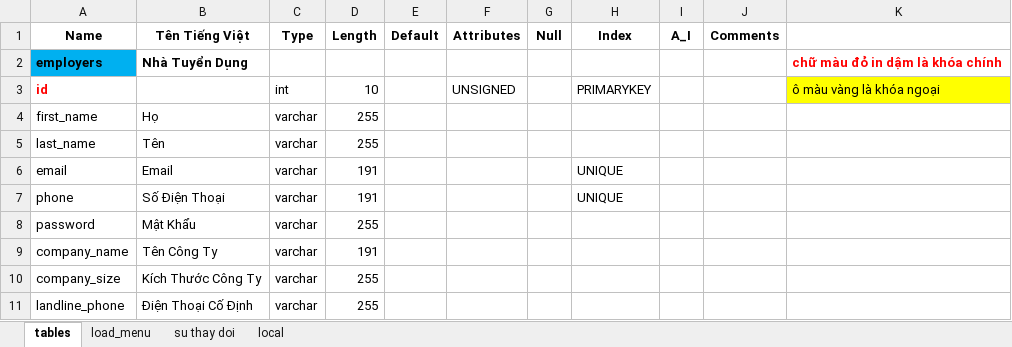
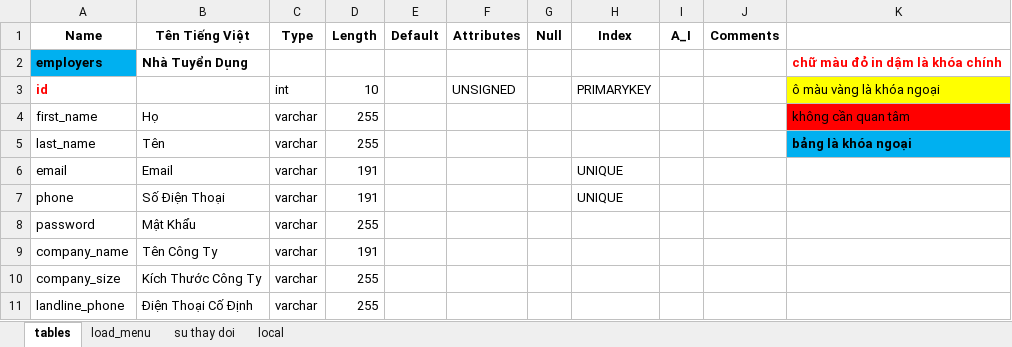
Before and after one commit to vongocnhat/TimViec, an Excel workbook: db_29_10_2018.xlsx, sheet tables, drawn as a sheet; only a part is shown; values as stored, in another font and other column widths than the file's, no borders; charts and pictures not drawn; the diff covers the shown part only; the diff names each change by its address in the sheet, - before the commit and + after, or states it on an @@ line.

```diff
--- a/db_29_10_2018.xlsx (sheet tables)
+++ b/db_29_10_2018.xlsx (sheet tables)
-K4: (empty)
+K4: không cần quan tâm
-K4 fill: none
+K4 fill: #FF0000
-K5: (empty)
+K5: bảng là khóa ngoại
-K5 fill: none
+K5 fill: #00B0F0
```
Also changed, not shown: 3 added rows, 6 removed rows, 5 edited cells, cell formats and merged cells elsewhere in this sheet, sheet su thay doi, charts or pictures, 42 other files.
